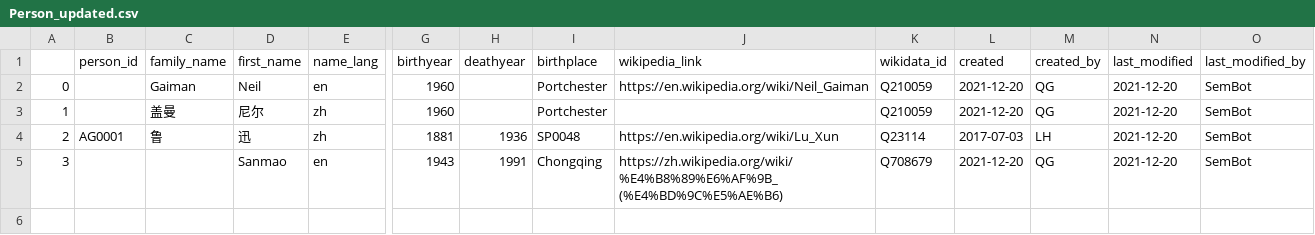
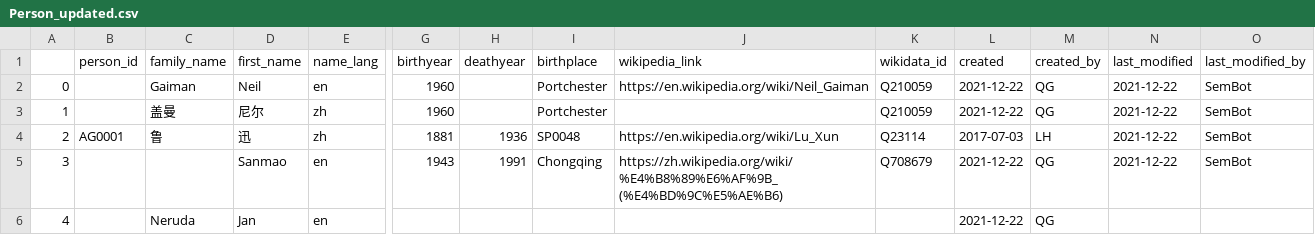
Before and after one commit to readchina/ReadActor, a CSV file: CSV/Person_updated.csv, drawn as a sheet; only a part is shown, gaps mark what is left out; rows hold the shown columns only; the diff names each change by its address in the sheet, - before the commit and + after, or states it on an @@ line.

Commit message:
continue working on searching with only name

```diff
--- a/CSV/Person_updated.csv
+++ b/CSV/Person_updated.csv
-L2:L3 (created): 2021-12-20
+L2:L3 (created): 2021-12-22
-N2:N5 (last_modified): 2021-12-20
+N2:N5 (last_modified): 2021-12-22
-L5 (created): 2021-12-20
+L5 (created): 2021-12-22
+row 6: 4 |  | Neruda | Jan | en |  |  |  |  |  | 2021-12-22 | QG
```
Also changed, not shown: CSV/Person.csv, 3 other files.
